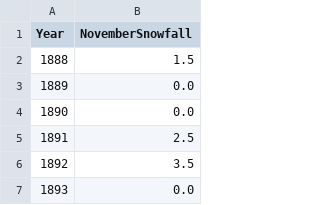
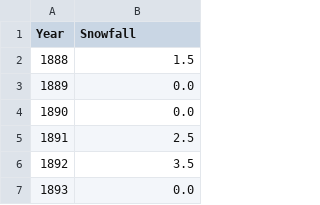
Before and after one commit to islivingston/capitalweather, a CSV file: DCA_11_snowfall.csv, drawn as a sheet; only a part is shown.

Commit message:
Update DCA_11_snowfall.csv

```diff
--- a/DCA_11_snowfall.csv
+++ b/DCA_11_snowfall.csv
@@ -1,2 +1,2 @@
-Year,NovemberSnowfall
+Year,Snowfall
 1888,1.5
```
